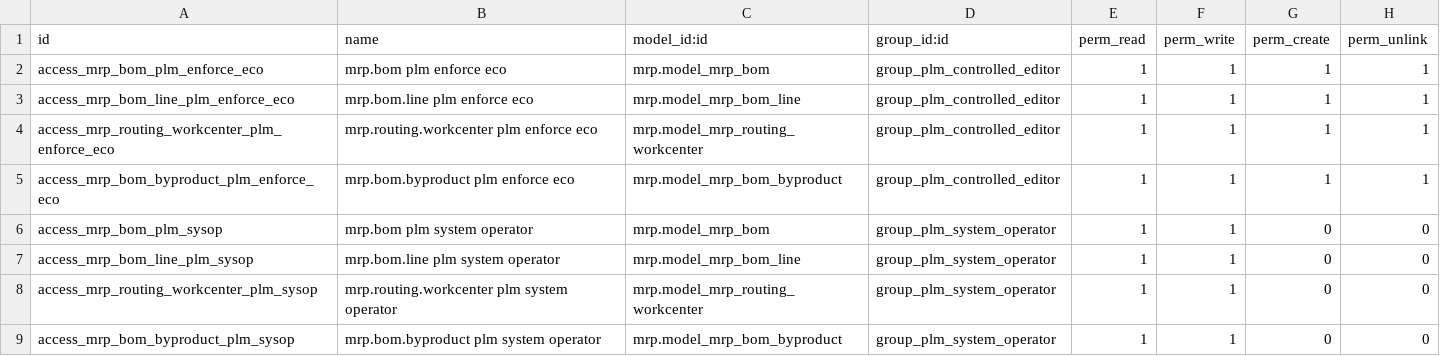
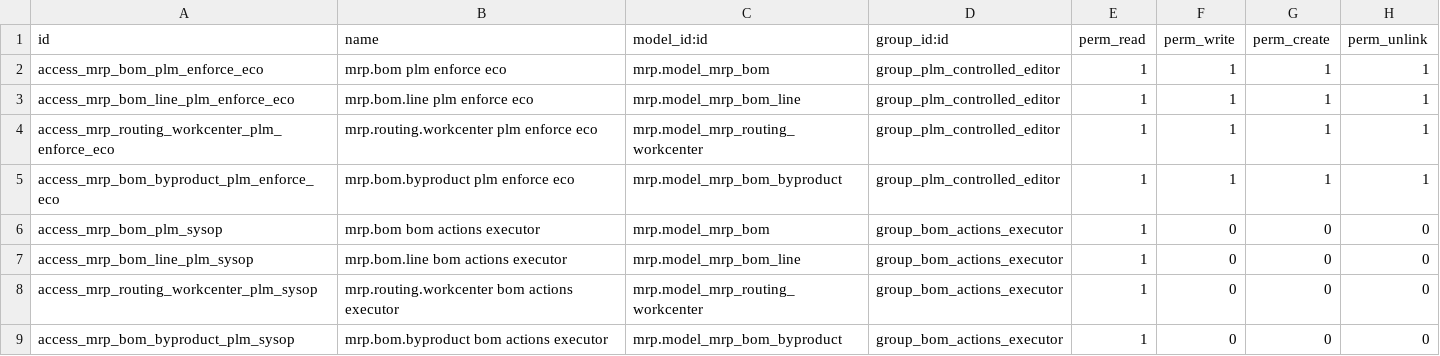
Before and after one commit to EconovoOdoo/modulos-econovo, a CSV file: econovo_mrp_plm_enforce_eco/security/ir.model.access.csv, drawn as a sheet.

```diff
--- a/econovo_mrp_plm_enforce_eco/security/ir.model.access.csv
+++ b/econovo_mrp_plm_enforce_eco/security/ir.model.access.csv
@@ -5,5 +5,5 @@ access_mrp_routing_workcenter_plm_enforce_eco,mrp.routing.workcenter plm enforce
 access_mrp_bom_byproduct_plm_enforce_eco,mrp.bom.byproduct plm enforce eco,mrp.model_mrp_bom_byproduct,group_plm_controlled_editor,1,1,1,1
-access_mrp_bom_plm_sysop,mrp.bom plm system operator,mrp.model_mrp_bom,group_plm_system_operator,1,1,0,0
-access_mrp_bom_line_plm_sysop,mrp.bom.line plm system operator,mrp.model_mrp_bom_line,group_plm_system_operator,1,1,0,0
-access_mrp_routing_workcenter_plm_sysop,mrp.routing.workcenter plm system operator,mrp.model_mrp_routing_workcenter,group_plm_system_operator,1,1,0,0
-access_mrp_bom_byproduct_plm_sysop,mrp.bom.byproduct plm system operator,mrp.model_mrp_bom_byproduct,group_plm_system_operator,1,1,0,0
+access_mrp_bom_plm_sysop,mrp.bom bom actions executor,mrp.model_mrp_bom,group_bom_actions_executor,1,0,0,0
+access_mrp_bom_line_plm_sysop,mrp.bom.line bom actions executor,mrp.model_mrp_bom_line,group_bom_actions_executor,1,0,0,0
+access_mrp_routing_workcenter_plm_sysop,mrp.routing.workcenter bom actions executor,mrp.model_mrp_routing_workcenter,group_bom_actions_executor,1,0,0,0
+access_mrp_bom_byproduct_plm_sysop,mrp.bom.byproduct bom actions executor,mrp.model_mrp_bom_byproduct,group_bom_actions_executor,1,0,0,0
```
Also changed, not shown: 4 other files.
